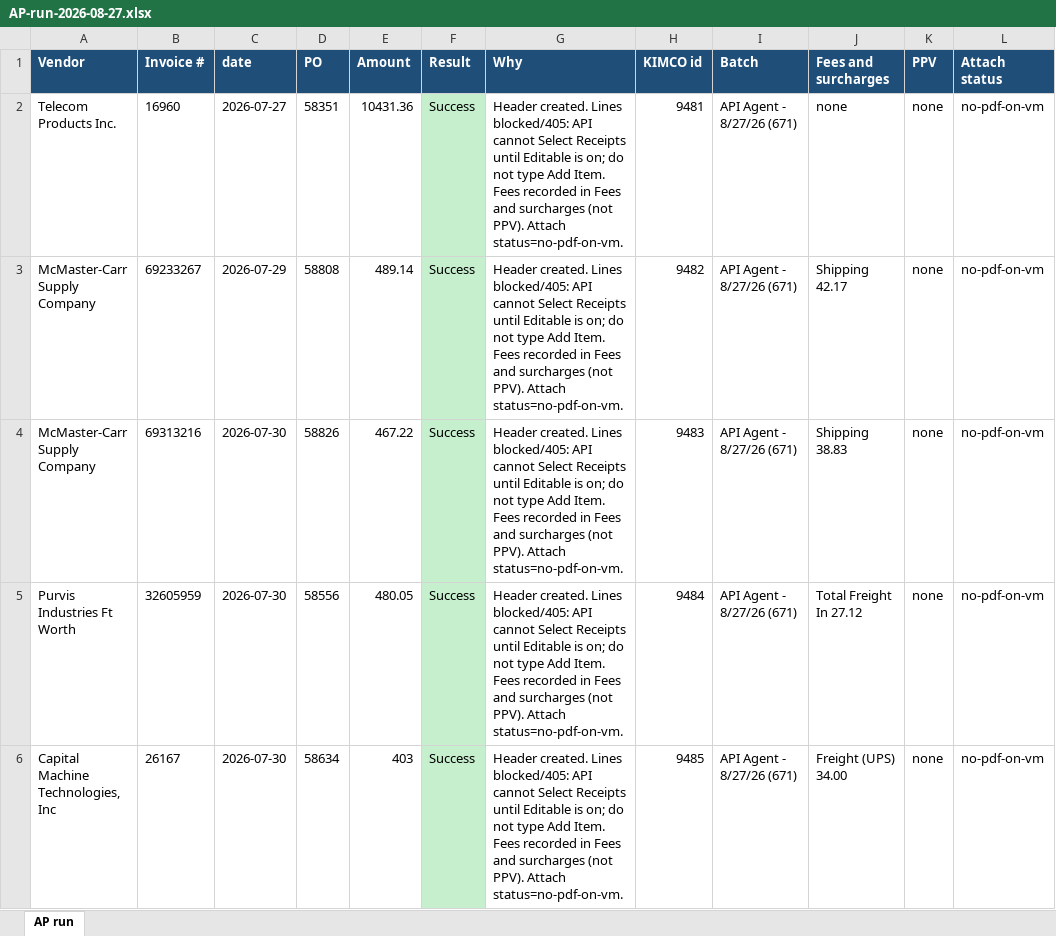
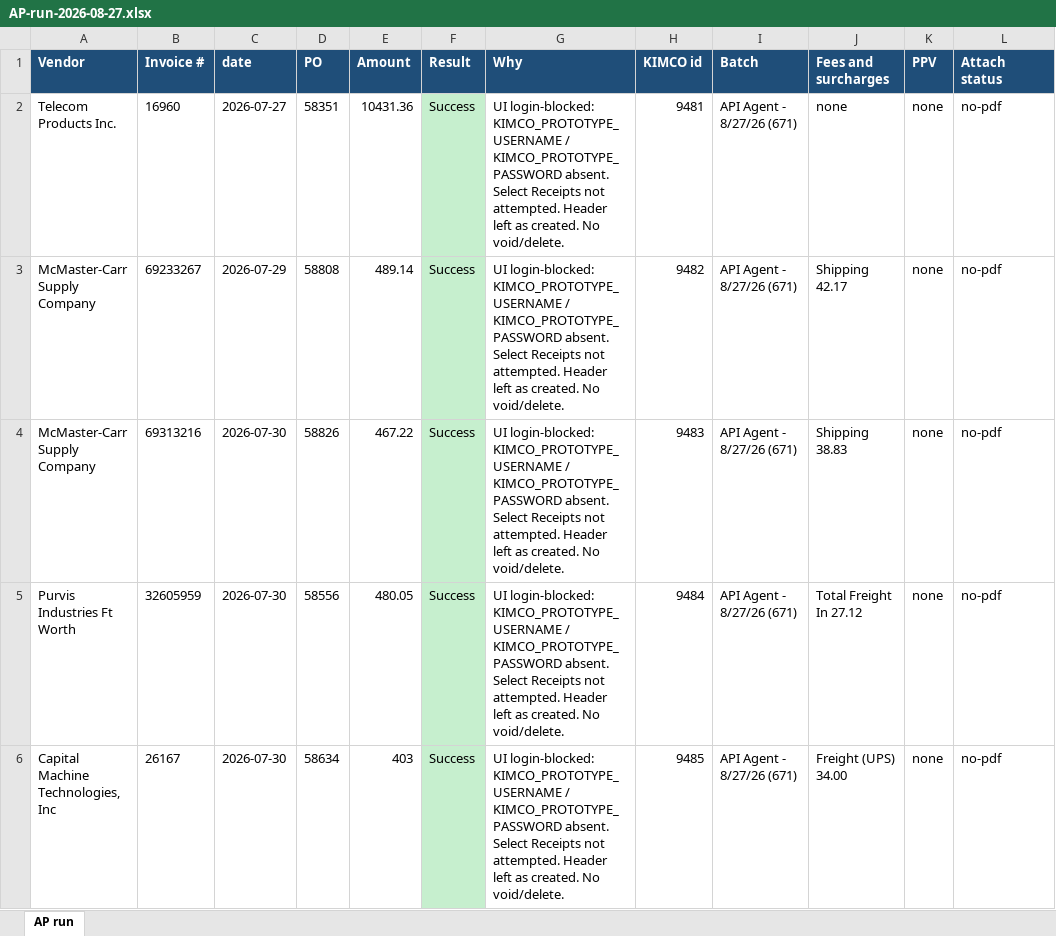
Before and after one commit to beave89atm/ap-clerk, an Excel workbook: runs/AP-run-2026-08-27.xlsx, sheet AP run, drawn as a sheet; only a part is shown; values as stored, in another font and other column widths than the file's, no borders; the diff covers the shown part only; the diff names each change by its address in the sheet, - before the commit and + after, or states it on an @@ line.

```diff
--- a/runs/AP-run-2026-08-27.xlsx (sheet AP run)
+++ b/runs/AP-run-2026-08-27.xlsx (sheet AP run)
-G2:G6 (Why): Header created. Lines blocked/405: API cannot Select Receipts until Editable is on; do not type Add Item. Fees recorded in Fees and surcharges (not PPV). Attach status=no-pdf-on-vm.
+G2:G6 (Why): UI login-blocked: KIMCO_PROTOTYPE_USERNAME / KIMCO_PROTOTYPE_PASSWORD absent. Select Receipts not attempted. Header left as created. No void/delete.
-L2:L6 (Attach status): no-pdf-on-vm
+L2:L6 (Attach status): no-pdf
```
Also changed, not shown: 28 edited cells elsewhere in this sheet.
